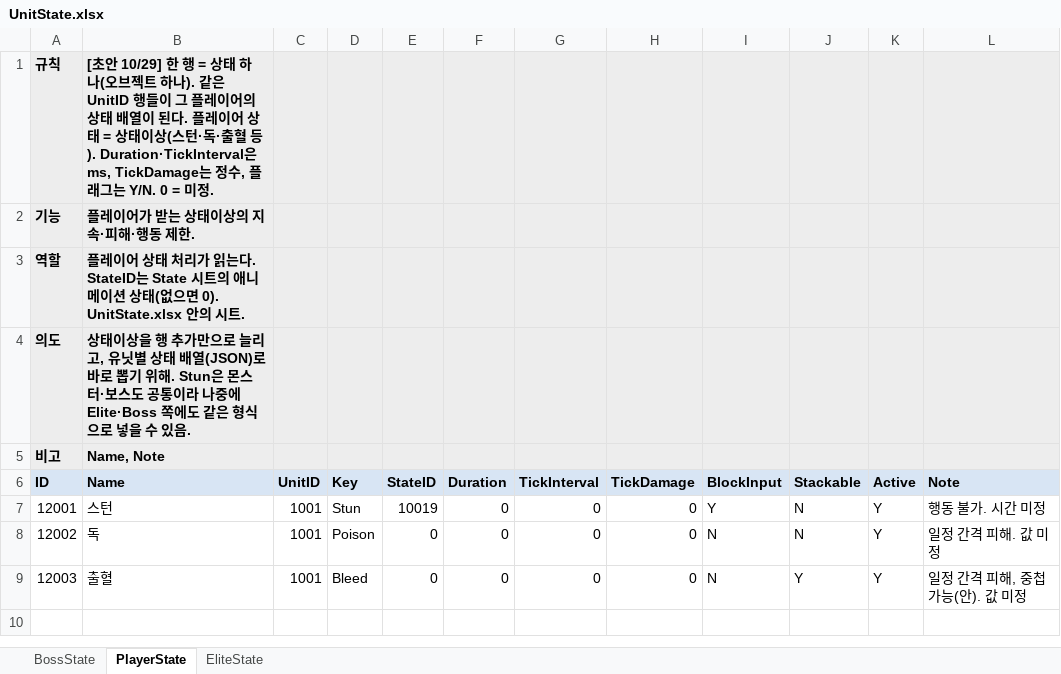
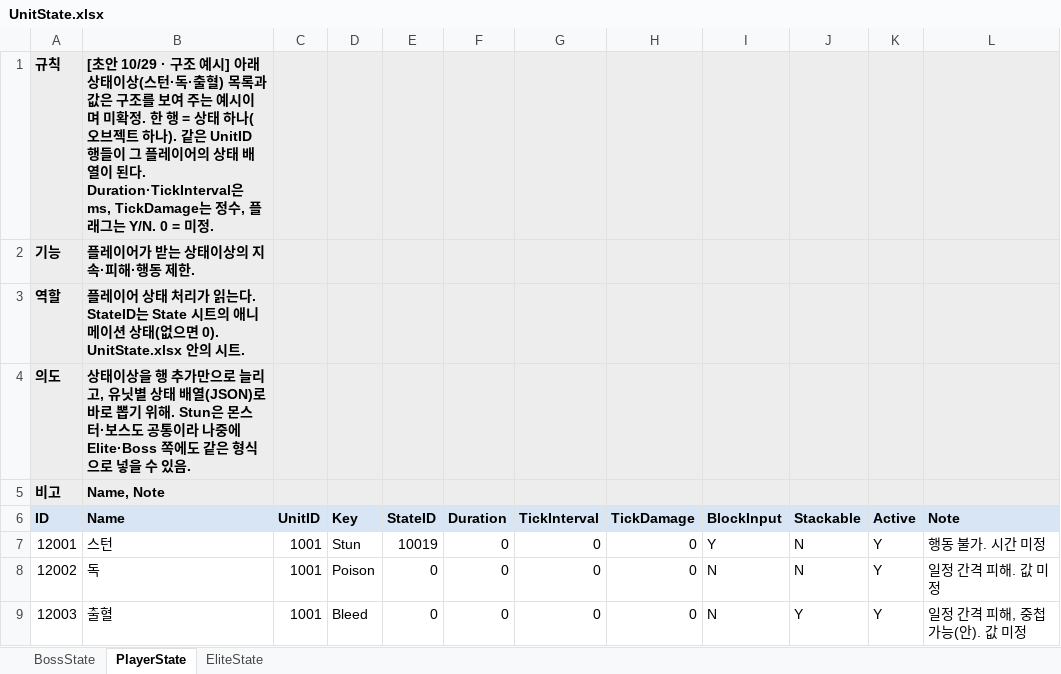
Before and after one commit to hyunho9228-web/DataSheet, an Excel workbook: tables/UnitState.xlsx, sheet PlayerState, drawn as a sheet; values as stored, in another font and other column widths than the file's, no borders; the diff names each change by its address in the sheet, - before the commit and + after, or states it on an @@ line.

```diff
--- a/tables/UnitState.xlsx (sheet PlayerState)
+++ b/tables/UnitState.xlsx (sheet PlayerState)
-B1 (Name): [초안 10/29] 한 행 = 상태 하나(오브젝트 하나). 같은 UnitID 행들이 그 플레이어의 상태 배열이 된다. 플레이어 상태 = 상태이상(스턴·독·출혈 등). Duration·TickInterval은 ms,…
+B1 (Name): [초안 10/29 · 구조 예시] 아래 상태이상(스턴·독·출혈) 목록과 값은 구조를 보여 주는 예시이며 미확정. 한 행 = 상태 하나(오브젝트 하나). 같은 UnitID 행들이 그 플레이어의 상태 배열이 된다. Duration·TickInterval은 ms,…
```
Also changed, not shown: sheet EliteState, sheet BossState, 1 other file.
